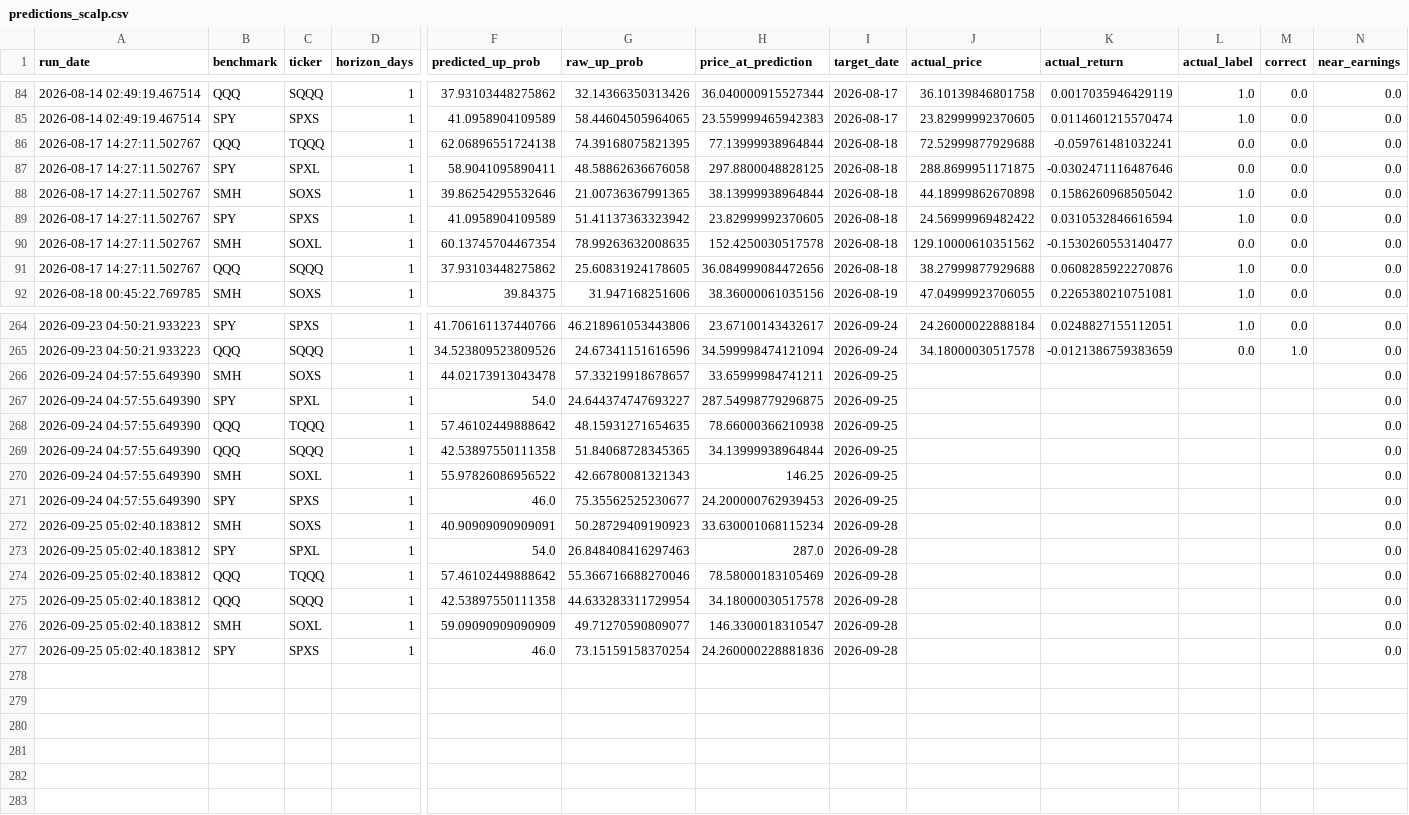
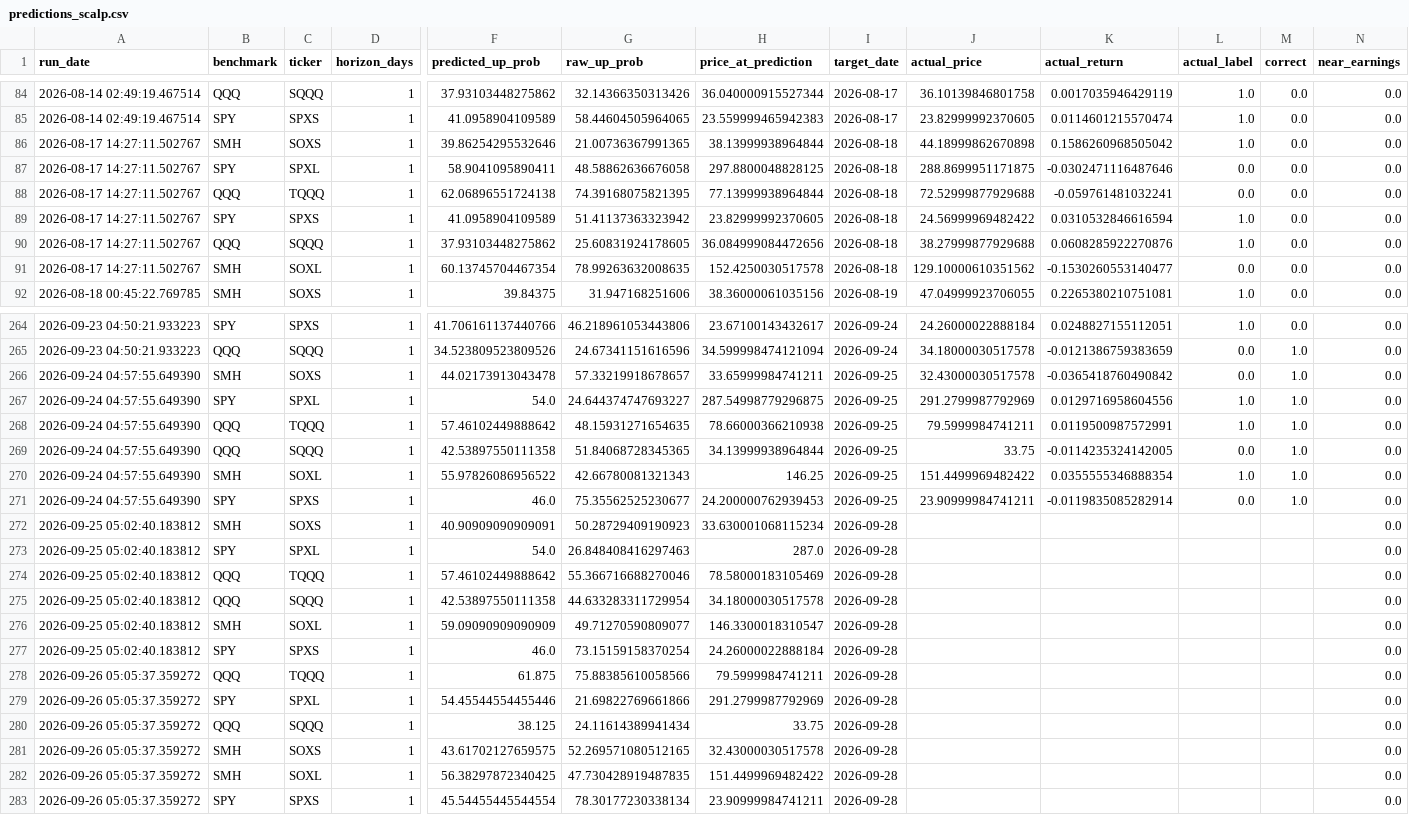
Before and after one commit to Battery2X/battery-predictor, a CSV file: logs/predictions_scalp.csv, drawn as a sheet; only a part is shown, gaps mark what is left out; rows hold the shown columns only; the diff covers the shown part only; the diff names each change by its address in the sheet, - before the commit and + after, or states it on an @@ line.

```diff
--- a/logs/predictions_scalp.csv
+++ b/logs/predictions_scalp.csv
@@ row 88 moved to row 86: 2026-08-17 14:27:11.502767 @@
@@ row 91 moved to row 90: 2026-08-17 14:27:11.502767 @@
-J266 (actual_price): (empty)
+J266 (actual_price): 32.43000030517578
-K266 (actual_return): (empty)
+K266 (actual_return): -0.0365418760490842
-L266 (actual_label): (empty)
+L266 (actual_label): 0.0
-M266:M271 (correct): (empty)
+M266:M271 (correct): 1.0
-J267 (actual_price): (empty)
+J267 (actual_price): 291.2799987792969
-K267 (actual_return): (empty)
+K267 (actual_return): 0.0129716958604556
-L267:L268 (actual_label): (empty)
+L267:L268 (actual_label): 1.0
-J268 (actual_price): (empty)
+J268 (actual_price): 79.5999984741211
-K268 (actual_return): (empty)
+K268 (actual_return): 0.0119500987572991
-J269 (actual_price): (empty)
+J269 (actual_price): 33.75
-K269 (actual_return): (empty)
+K269 (actual_return): -0.0114235324142005
-L269 (actual_label): (empty)
+L269 (actual_label): 0.0
-J270 (actual_price): (empty)
+J270 (actual_price): 151.4499969482422
-K270 (actual_return): (empty)
+K270 (actual_return): 0.0355555346888354
-L270 (actual_label): (empty)
+L270 (actual_label): 1.0
-J271 (actual_price): (empty)
+J271 (actual_price): 23.90999984741211
-K271 (actual_return): (empty)
+K271 (actual_return): -0.0119835085282914
-L271 (actual_label): (empty)
+L271 (actual_label): 0.0
-H277 (price_at_prediction): 24.260000228881836
+H277 (price_at_prediction): 24.26000022888184
+row 278: 2026-09-26 05:05:37.359272 | QQQ | TQQQ | 1 | 61.875 | 75.88385610058566 | 79.5999984741211 | 2026-09-28 |  |  |  |  | 0.0
+row 279: 2026-09-26 05:05:37.359272 | SPY | SPXL | 1 | 54.45544554455446 | 21.69822769661866 | 291.2799987792969 | 2026-09-28 |  |  |  |  | 0.0
+row 280: 2026-09-26 05:05:37.359272 | QQQ | SQQQ | 1 | 38.125 | 24.11614389941434 | 33.75 | 2026-09-28 |  |  |  |  | 0.0
+row 281: 2026-09-26 05:05:37.359272 | SMH | SOXS | 1 | 43.61702127659575 | 52.269571080512165 | 32.43000030517578 | 2026-09-28 |  |  |  |  | 0.0
+row 282: 2026-09-26 05:05:37.359272 | SMH | SOXL | 1 | 56.38297872340425 | 47.730428919487835 | 151.4499969482422 | 2026-09-28 |  |  |  |  | 0.0
+row 283: 2026-09-26 05:05:37.359272 | SPY | SPXS | 1 | 45.54455445544554 | 78.30177230338134 | 23.90999984741211 | 2026-09-28 |  |  |  |  | 0.0
```
Also changed, not shown: 40 moved rows elsewhere in this file, logs/predictions_position.csv, logs/predictions_stock_position.csv, 3 other files.
